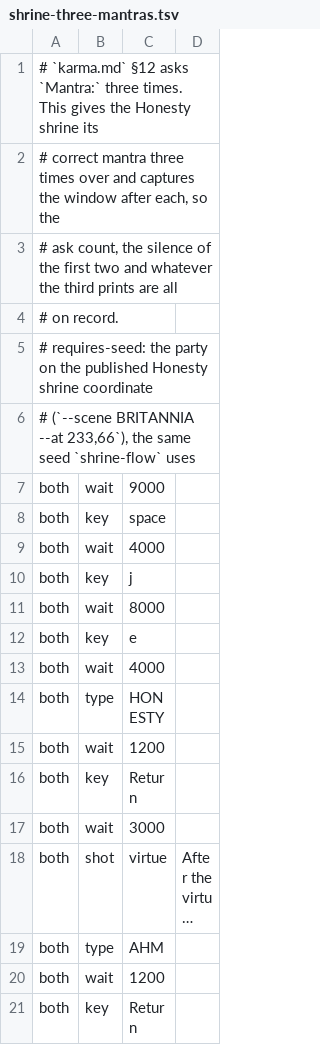
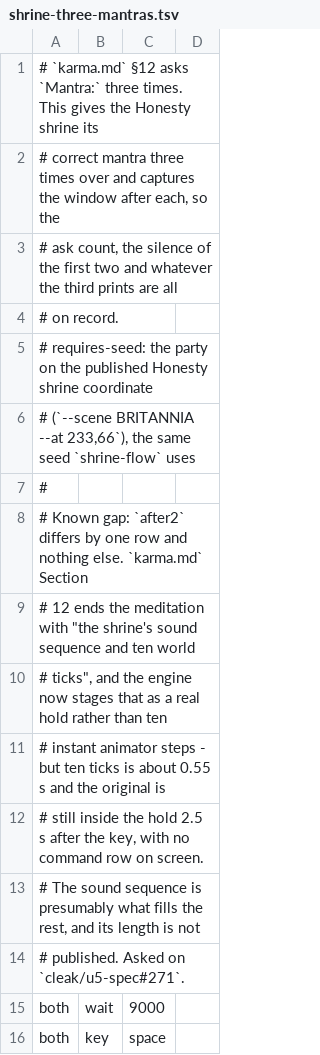
Before and after one commit to cleak/u5-engine, a TSV file: qa/paired/shrine-three-mantras.tsv, drawn as a sheet; only a part is shown; the shorter side is filled out with more unchanged rows; long unchanged cells end in ….

Commit message:
shrine: stage the entry narration, and shrine-enter matches
Builds on the staged-narration stage: the shrine entry is its first real
user, and getting it to match took four measured pieces together.

- **The hold before the kneel record.** `karma.md §12`'s entry table
  gives ten world ticks before the *question* and no interval at all
  before the kneel record. Bracketed by four runs of the new
  `shrine-enter-pacing` scenario, reading which 600 ms sample first
  shows each record: 40 ticks lands two samples early, 80 one sample
  late, 72 lands in the original's own sample.
- **Record 45's trailing blank row**, which §12 does specify - "including
  its leading newline and trailing blank row" - and the engine was not
  printing. It only became visible once the record stood alone on screen.
- **No leading feed on the kneel record**, since that trailing blank is
  the separator. Adding both put a second blank between them and moved
  `shrine-flow` off its match.
- **No answer row, no end cap and no cursor while the hold runs.** The
  question has not been asked yet, so its `:` does not belong on screen,
  and a held page reads no key.

The closing "ten world ticks" of §12 is staged too, as an empty beat -
a wait with nothing to print.

An earlier revision of the constant's comment quoted the harness's
nominal 600 ms step as wall-clock and concluded the frontend's clock ran
at double speed. It does not; each beat also pays for two screenshots,
so the samples are further apart than their labels. The bracket is read
in samples now. `cleak/u5-engine#27` is withdrawn on that basis.

Measured 2026-09-12: `shrine-enter` matches on all three beats, and
`shrine-flow`, `shrine-unfocused` and `shrine-mantra-close` all still
match. `shrine-three-mantras` is down to one row on `after2`, the
unpublished length of the closing sound sequence.

```diff
--- a/qa/paired/shrine-three-mantras.tsv
+++ b/qa/paired/shrine-three-mantras.tsv
@@ -6,2 +6,10 @@
 # (`--scene BRITANNIA --at 233,66`), the same seed `shrine-flow` uses
+#
+# Known gap: `after2` differs by one row and nothing else. `karma.md` Section
+# 12 ends the meditation with "the shrine's sound sequence and ten world
+# ticks", and the engine now stages that as a real hold rather than ten
+# instant animator steps - but ten ticks is about 0.55 s and the original is
+# still inside the hold 2.5 s after the key, with no command row on screen.
+# The sound sequence is presumably what fills the rest, and its length is not
+# published. Asked on `cleak/u5-spec#271`.
 both	wait	9000
```
Also changed, not shown: qa/paired/shrine-enter.tsv, 7 other files.
